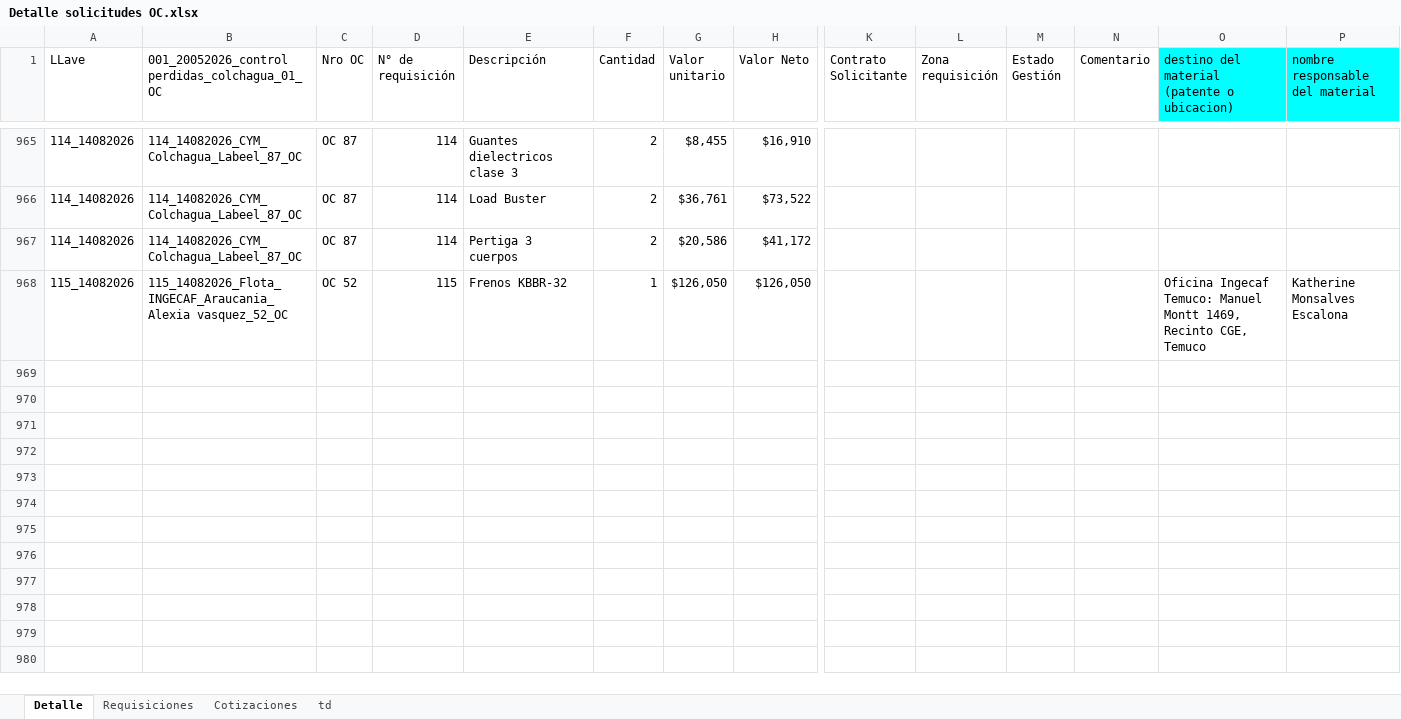
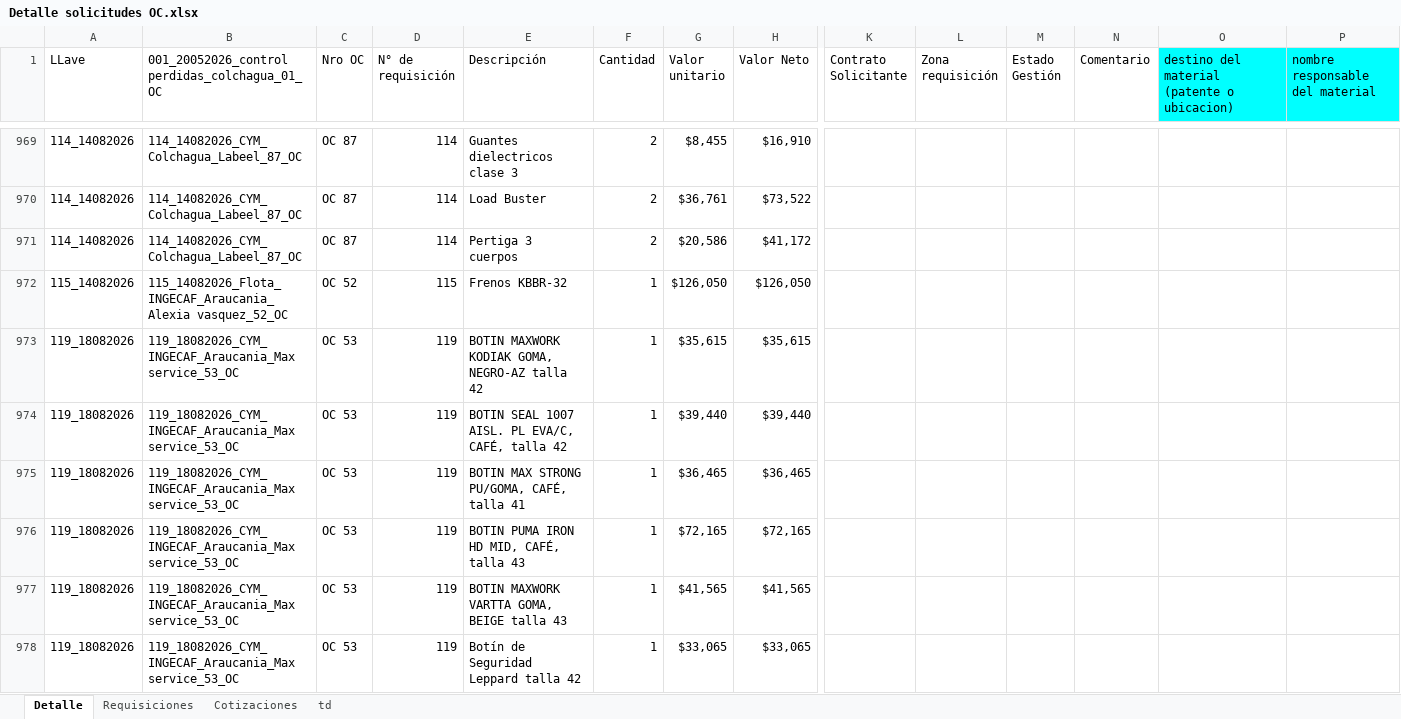
Before and after one commit to RodrigoCay/RequiAA, an Excel workbook: Detalle solicitudes OC.xlsx, sheet Detalle, drawn as a sheet; only a part is shown, gaps mark what is left out; values as stored, in another font and other column widths than the file's, no borders; table styles not drawn; addresses are those after the commit; rows hold the shown columns only; the diff covers the shown part only; the diff names each change by its address in the sheet, - before the commit and + after, or states it on an @@ line.

```diff
--- a/Detalle solicitudes OC.xlsx (sheet Detalle)
+++ b/Detalle solicitudes OC.xlsx (sheet Detalle)
-O972: Oficina Ingecaf Temuco: Manuel Montt 1469, Recinto CGE, Temuco
+O972: (empty)
-P972 (nombre responsable del material): Katherine Monsalves Escalona
+P972 (nombre responsable del material): (empty)
+row 973: 119_18082026 | 119_18082026_CYM_INGECAF_Araucania_Max service_53_OC | OC 53 | 119 | BOTIN MAXWORK KODIAK GOMA, NEGRO-AZ talla 42 | 1 | $35,615 | $35,615
+row 974: 119_18082026 | 119_18082026_CYM_INGECAF_Araucania_Max service_53_OC | OC 53 | 119 | BOTIN SEAL 1007 AISL. PL EVA/C, CAFÉ, talla 42 | 1 | $39,440 | $39,440
+row 975: 119_18082026 | 119_18082026_CYM_INGECAF_Araucania_Max service_53_OC | OC 53 | 119 | BOTIN MAX STRONG PU/GOMA, CAFÉ, talla 41 | 1 | $36,465 | $36,465
+row 976: 119_18082026 | 119_18082026_CYM_INGECAF_Araucania_Max service_53_OC | OC 53 | 119 | BOTIN PUMA IRON HD MID, CAFÉ, talla 43 | 1 | $72,165 | $72,165
+row 977: 119_18082026 | 119_18082026_CYM_INGECAF_Araucania_Max service_53_OC | OC 53 | 119 | BOTIN MAXWORK VARTTA GOMA, BEIGE talla 43 | 1 | $41,565 | $41,565
+row 978: 119_18082026 | 119_18082026_CYM_INGECAF_Araucania_Max service_53_OC | OC 53 | 119 | Botín de Seguridad Leppard talla 42 | 1 | $33,065 | $33,065
```
Also changed, not shown: 10 added rows elsewhere in this sheet, sheet Cotizaciones, sheet td, sheet Requisiciones, Prueba.xlsx.
